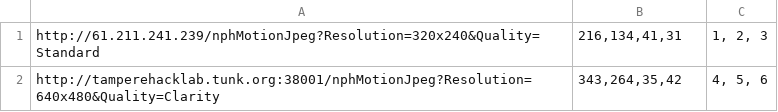
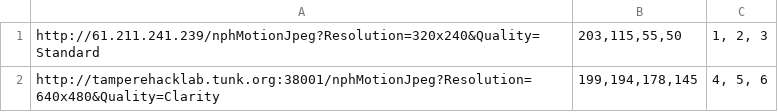
Before and after one commit to L3x1p/train_detection, a CSV file: cam_list.csv, drawn as a sheet.

```diff
--- a/cam_list.csv
+++ b/cam_list.csv
@@ -1,2 +1,2 @@
-http://61.211.241.239/nphMotionJpeg?Resolution=320x240&Quality=Standard,"216,134,41,31","1, 2, 3"
-http://tamperehacklab.tunk.org:38001/nphMotionJpeg?Resolution=640x480&Quality=Clarity,"343,264,35,42","4, 5, 6"
+http://61.211.241.239/nphMotionJpeg?Resolution=320x240&Quality=Standard,"203,115,55,50","1, 2, 3"
+http://tamperehacklab.tunk.org:38001/nphMotionJpeg?Resolution=640x480&Quality=Clarity,"199,194,178,145","4, 5, 6"
```
Also changed, not shown: 3 other files.
